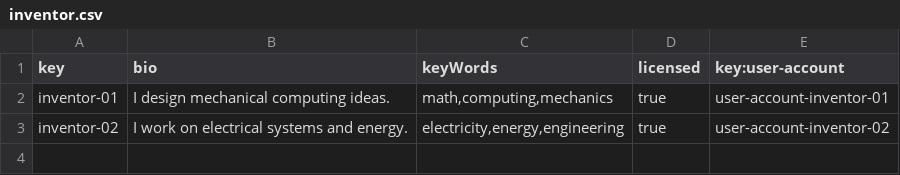
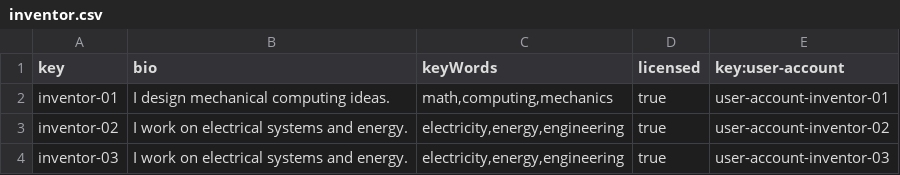
Before and after one commit to DP2-G-067/Acme-Starters-C, a CSV file: src/main/resources/WEB-INF/data/sample/batch-01/inventor.csv, drawn as a sheet; the diff names each change by its address in the sheet, - before the commit and + after, or states it on an @@ line.

```diff
--- a/src/main/resources/WEB-INF/data/sample/batch-01/inventor.csv
+++ b/src/main/resources/WEB-INF/data/sample/batch-01/inventor.csv
+row 4: inventor-03 | I work on electrical systems and energy. | electricity,energy,engineering | true | user-account-inventor-03
```
Also changed, not shown: src/main/resources/WEB-INF/data/sample/batch-01/invention.csv, src/main/resources/WEB-INF/data/sample/batch-01/part.csv, 22 other files.
